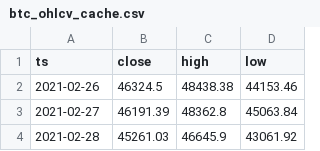
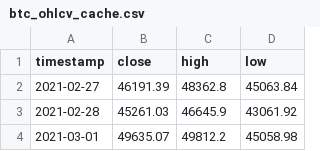
Before and after one commit to jwhinds74/btc-risk-bands, a CSV file: btc_ohlcv_cache.csv, drawn as a sheet; only a part is shown; the shorter side is filled out with more unchanged rows.

```diff
--- a/btc_ohlcv_cache.csv
+++ b/btc_ohlcv_cache.csv
@@ -1,3 +1,2 @@
-ts,close,high,low
-2021-02-26,46324.5,48438.38,44153.46
+timestamp,close,high,low
 2021-02-27,46191.39,48362.8,45063.84
```
Also changed, not shown: monitoring/health_log.csv, 1 other file.
